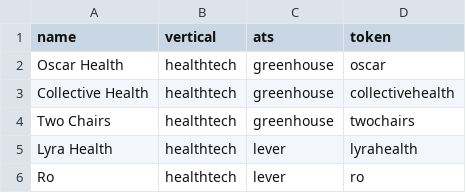
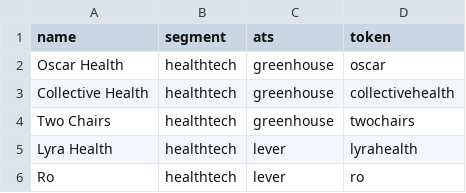
Before and after one commit to Bhargs24/beachhead, a CSV file: markets/b2b-saas-ops.universe.csv (was companies.csv), drawn as a sheet; only a part is shown.

Commit message:
Rebuild as Beachhead: a config-driven market-mapping engine
Generalize the ICP into JSON market definitions (buyer persona, weighted
signal groups, geo, size handling); the same engine retargets to a new
sector by editing data, not code. Package the engine (sources, icp,
scoring, engine, report, cli) behind a run/validate CLI, standard library
only. Add two live markets: physical AI and robotics (32 companies across
eight segments) and B2B SaaS ops buyers, each producing a segmented market
map plus a structured pipeline, every account anchored to one named open
role with a clickable evidence link. Add MIT license and a rewritten README.

```diff
--- a/companies.csv
+++ b/markets/b2b-saas-ops.universe.csv
@@ -1,2 +1,2 @@
-name,vertical,ats,token
+name,segment,ats,token
 Oscar Health,healthtech,greenhouse,oscar
```
Also changed, not shown: 19 other files.
